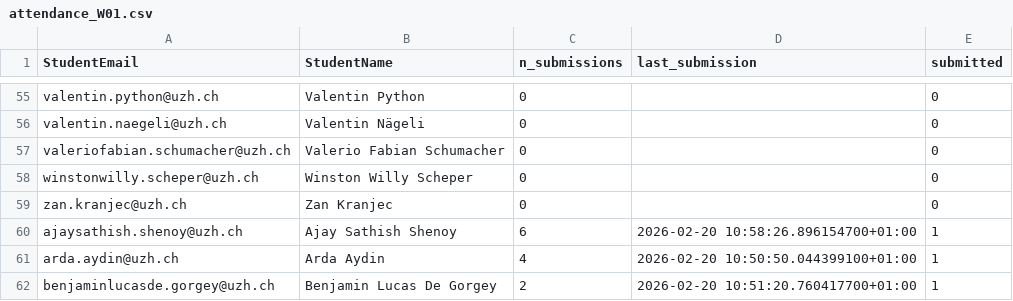
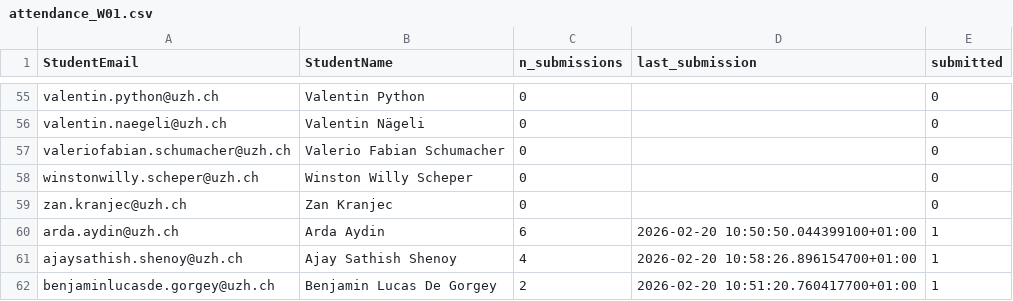
Before and after one commit to RenjieCui/Peer-Grading-Repo-archived, a CSV file: PeerGrading/Output/attendance_W01.csv, drawn as a sheet; only a part is shown, gaps mark what is left out.

```diff
--- a/PeerGrading/Output/attendance_W01.csv
+++ b/PeerGrading/Output/attendance_W01.csv
@@ -59,4 +59,4 @@ winstonwilly.scheper@uzh.ch,Winston Willy Scheper,0,,0
 zan.kranjec@uzh.ch,Zan Kranjec,0,,0
-ajaysathish.shenoy@uzh.ch,Ajay Sathish Shenoy,6,2026-02-20 10:58:26.896154700+01:00,1
-arda.aydin@uzh.ch,Arda Aydin,4,2026-02-20 10:50:50.044399100+01:00,1
+arda.aydin@uzh.ch,Arda Aydin,6,2026-02-20 10:50:50.044399100+01:00,1
+ajaysathish.shenoy@uzh.ch,Ajay Sathish Shenoy,4,2026-02-20 10:58:26.896154700+01:00,1
 benjaminlucasde.gorgey@uzh.ch,Benjamin Lucas De Gorgey,2,2026-02-20 10:51:20.760417700+01:00,1
```
Also changed, not shown: PeerGrading/Output/master/grade_edges.csv, PeerGrading/Output/master/grade_matrix_count.csv, 2 other files.
